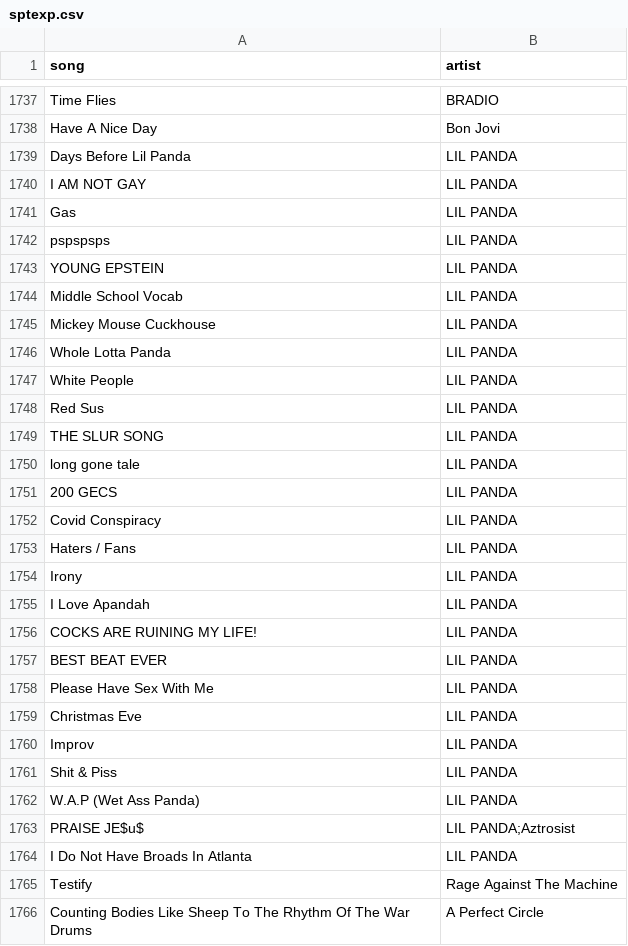
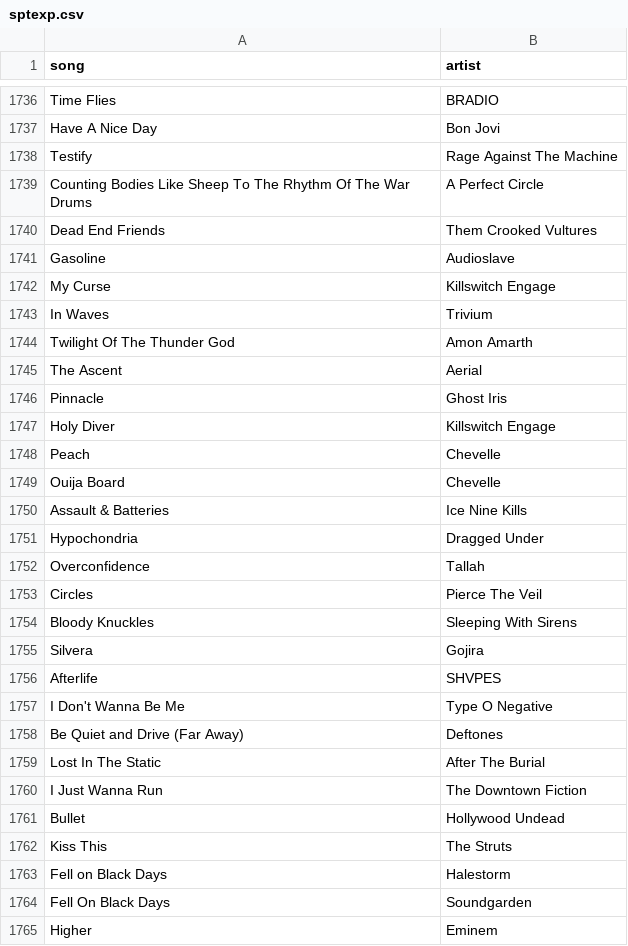
Before and after one commit to Xenocynic/Xenocynic, a CSV file: data/sptexp.csv, drawn as a sheet; only a part is shown, gaps mark what is left out; the shorter side is filled out with more unchanged rows; the diff covers the shown part only; the diff names each change by its address in the sheet, - before the commit and + after, or states it on an @@ line.

Commit message:
updated sptexp
i forgot these existed

```diff
--- a/data/sptexp.csv
+++ b/data/sptexp.csv
-row 1739: Days Before Lil Panda | LIL PANDA
-row 1740: I AM NOT GAY | LIL PANDA
-row 1741: Gas | LIL PANDA
-row 1742: pspspsps | LIL PANDA
-row 1743: YOUNG EPSTEIN | LIL PANDA
-row 1744: Middle School Vocab | LIL PANDA
-row 1745: Mickey Mouse Cuckhouse | LIL PANDA
-row 1746: Whole Lotta Panda | LIL PANDA
-row 1747: White People | LIL PANDA
-row 1748: Red Sus | LIL PANDA
-row 1749: THE SLUR SONG | LIL PANDA
-row 1750: long gone tale | LIL PANDA
-row 1751: 200 GECS | LIL PANDA
-row 1752: Covid Conspiracy | LIL PANDA
-row 1753: Haters / Fans | LIL PANDA
-row 1754: Irony | LIL PANDA
-row 1755: I Love Apandah | LIL PANDA
-row 1756: COCKS ARE RUINING MY LIFE! | LIL PANDA
-row 1757: BEST BEAT EVER | LIL PANDA
-row 1758: Please Have Sex With Me | LIL PANDA
-row 1759: Christmas Eve | LIL PANDA
-row 1760: Improv | LIL PANDA
-row 1761: Shit & Piss | LIL PANDA
-row 1762: W.A.P (Wet Ass Panda) | LIL PANDA
-row 1763: PRAISE JE$u$ | LIL PANDA;Aztrosist
-row 1764: I Do Not Have Broads In Atlanta | LIL PANDA
```
Also changed, not shown: 1 removed row elsewhere in this file.
